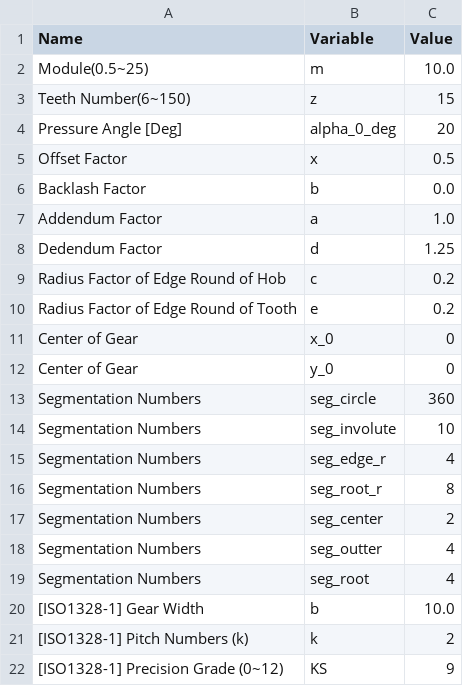
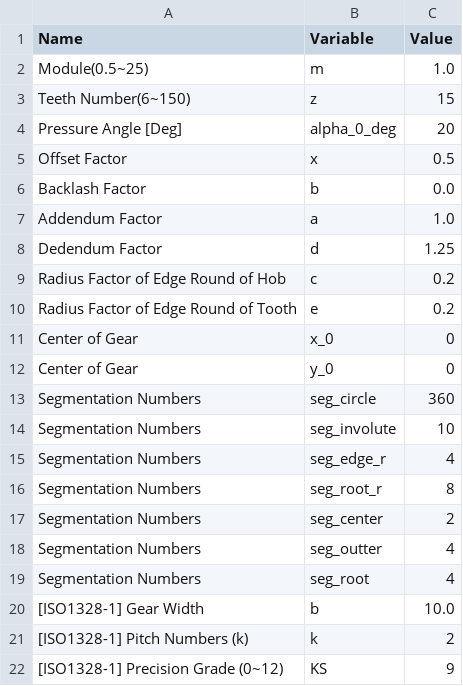
Before and after one commit to dymaxionkim/FGPG, a CSV file: input4fgpg.csv, drawn as a sheet.

```diff
--- a/input4fgpg.csv
+++ b/input4fgpg.csv
@@ -1,3 +1,3 @@
 Name,Variable,Value
-Module(0.5~25),m,10.0
+Module(0.5~25),m,1.0
 Teeth Number(6~150),z,15
```
Also changed, not shown: 1 other file.
